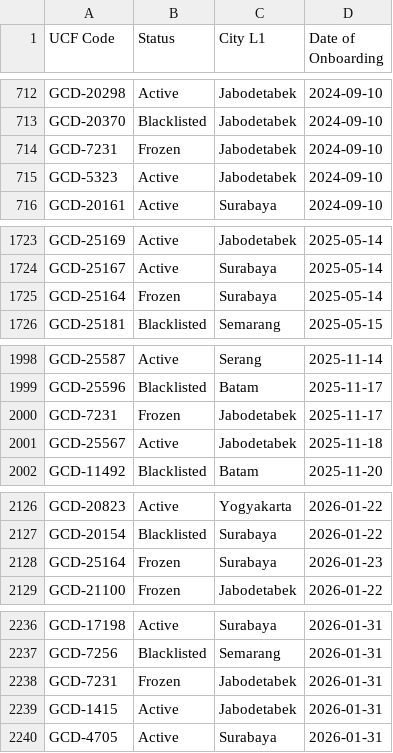
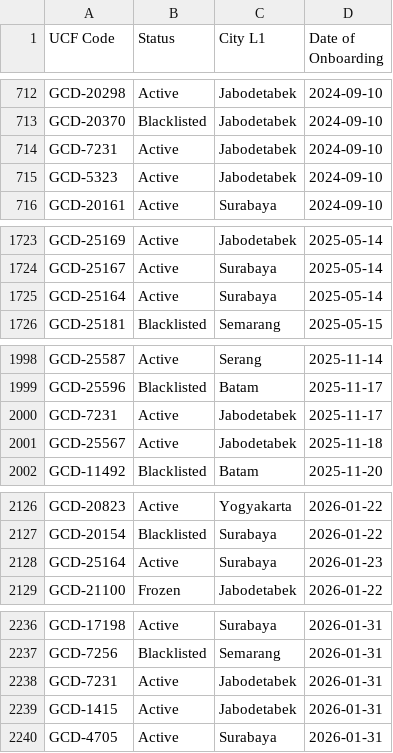
Before and after one commit to christopheryo-max/ens, a CSV file: data-E&S/dealer-master.csv, drawn as a sheet; only a part is shown, gaps mark what is left out.

Commit message:
Auto-export: Dealer Master — 2026-07-29T09:43:58.499Z

```diff
--- a/data-E&S/dealer-master.csv
+++ b/data-E&S/dealer-master.csv
@@ -713,3 +713,3 @@ GCD-20298,Active,Jabodetabek,2024-09-10
 GCD-20370,Blacklisted,Jabodetabek,2024-09-10
-GCD-7231,Frozen,Jabodetabek,2024-09-10
+GCD-7231,Active,Jabodetabek,2024-09-10
 GCD-5323,Active,Jabodetabek,2024-09-10
@@ -1724,3 +1724,3 @@ GCD-25169,Active,Jabodetabek,2025-05-14
 GCD-25167,Active,Surabaya,2025-05-14
-GCD-25164,Frozen,Surabaya,2025-05-14
+GCD-25164,Active,Surabaya,2025-05-14
 GCD-25181,Blacklisted,Semarang,2025-05-15
@@ -1999,3 +1999,3 @@ GCD-25587,Active,Serang,2025-11-14
 GCD-25596,Blacklisted,Batam,2025-11-17
-GCD-7231,Frozen,Jabodetabek,2025-11-17
+GCD-7231,Active,Jabodetabek,2025-11-17
 GCD-25567,Active,Jabodetabek,2025-11-18
@@ -2127,3 +2127,3 @@ GCD-20823,Active,Yogyakarta,2026-01-22
 GCD-20154,Blacklisted,Surabaya,2026-01-22
-GCD-25164,Frozen,Surabaya,2026-01-23
+GCD-25164,Active,Surabaya,2026-01-23
 GCD-21100,Frozen,Jabodetabek,2026-01-22
@@ -2237,3 +2237,3 @@ GCD-17198,Active,Surabaya,2026-01-31
 GCD-7256,Blacklisted,Semarang,2026-01-31
-GCD-7231,Frozen,Jabodetabek,2026-01-31
+GCD-7231,Active,Jabodetabek,2026-01-31
 GCD-1415,Active,Jabodetabek,2026-01-31
```
